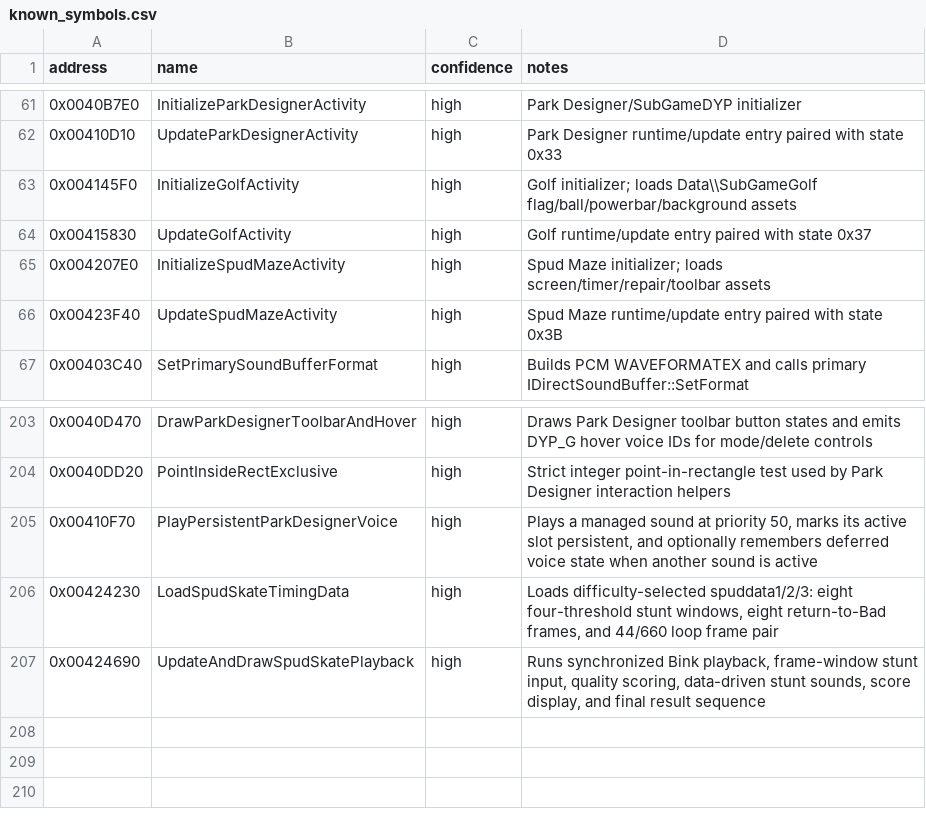
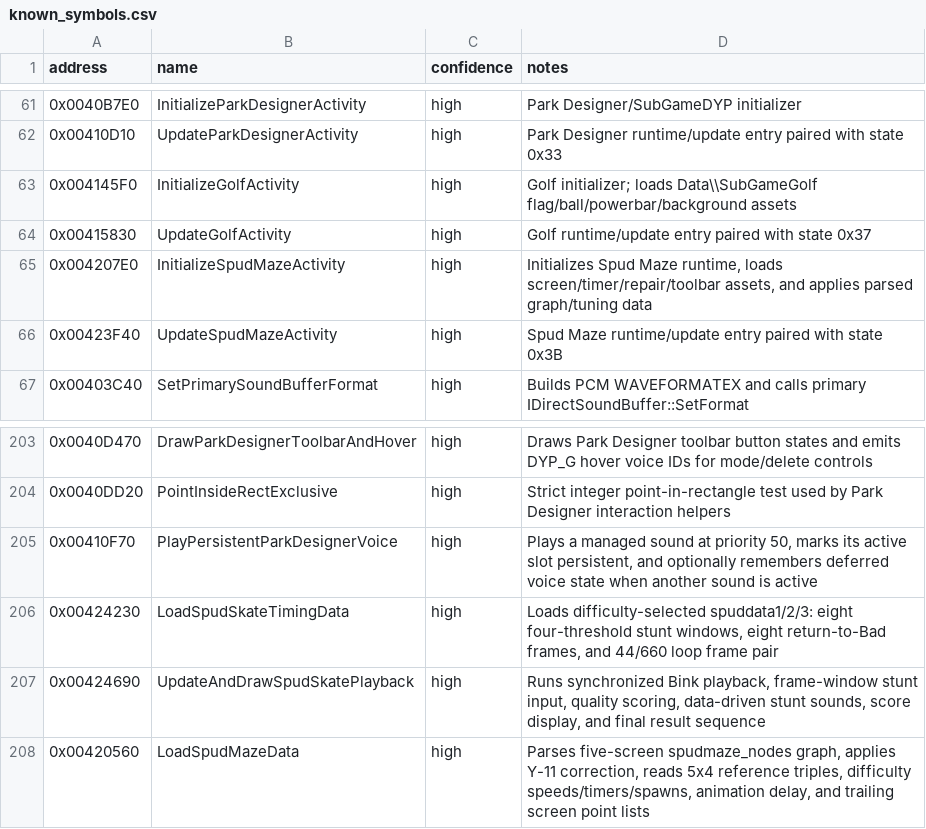
Before and after one commit to lizardpeter/btb-reverse, a CSV file: ghidra/known_symbols.csv, drawn as a sheet; only a part is shown, gaps mark what is left out.

Commit message:
Map Spud Maze loader and initializer

```diff
--- a/ghidra/known_symbols.csv
+++ b/ghidra/known_symbols.csv
@@ -64,3 +64,3 @@ address,name,confidence,notes
 0x00415830,UpdateGolfActivity,high,"Golf runtime/update entry paired with state 0x37"
-0x004207E0,InitializeSpudMazeActivity,high,"Spud Maze initializer; loads screen/timer/repair/toolbar assets"
+0x004207E0,InitializeSpudMazeActivity,high,"Initializes Spud Maze runtime, loads screen/timer/repair/toolbar assets, and applies parsed graph/tuning data"
 0x00423F40,UpdateSpudMazeActivity,high,"Spud Maze runtime/update entry paired with state 0x3B"
@@ -207 +207,2 @@ address,name,confidence,notes
 0x00424690,UpdateAndDrawSpudSkatePlayback,high,"Runs synchronized Bink playback, frame-window stunt input, quality scoring, data-driven stunt sounds, score display, and final result sequence"
+0x00420560,LoadSpudMazeData,high,"Parses five-screen spudmaze_nodes graph, applies Y-11 correction, reads 5x4 reference triples, difficulty speeds/timers/spawns, animation delay, and trailing screen point lists"
```
